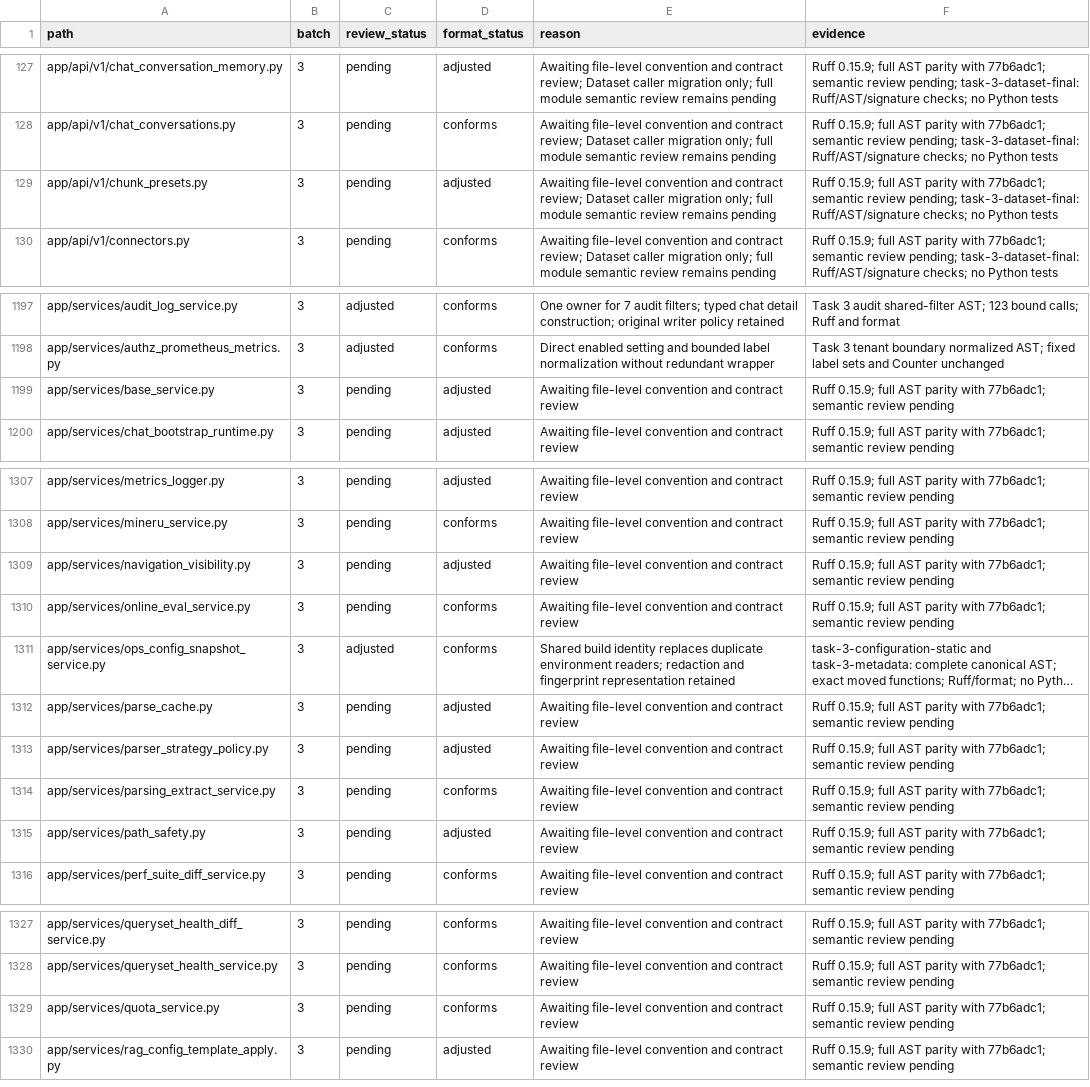
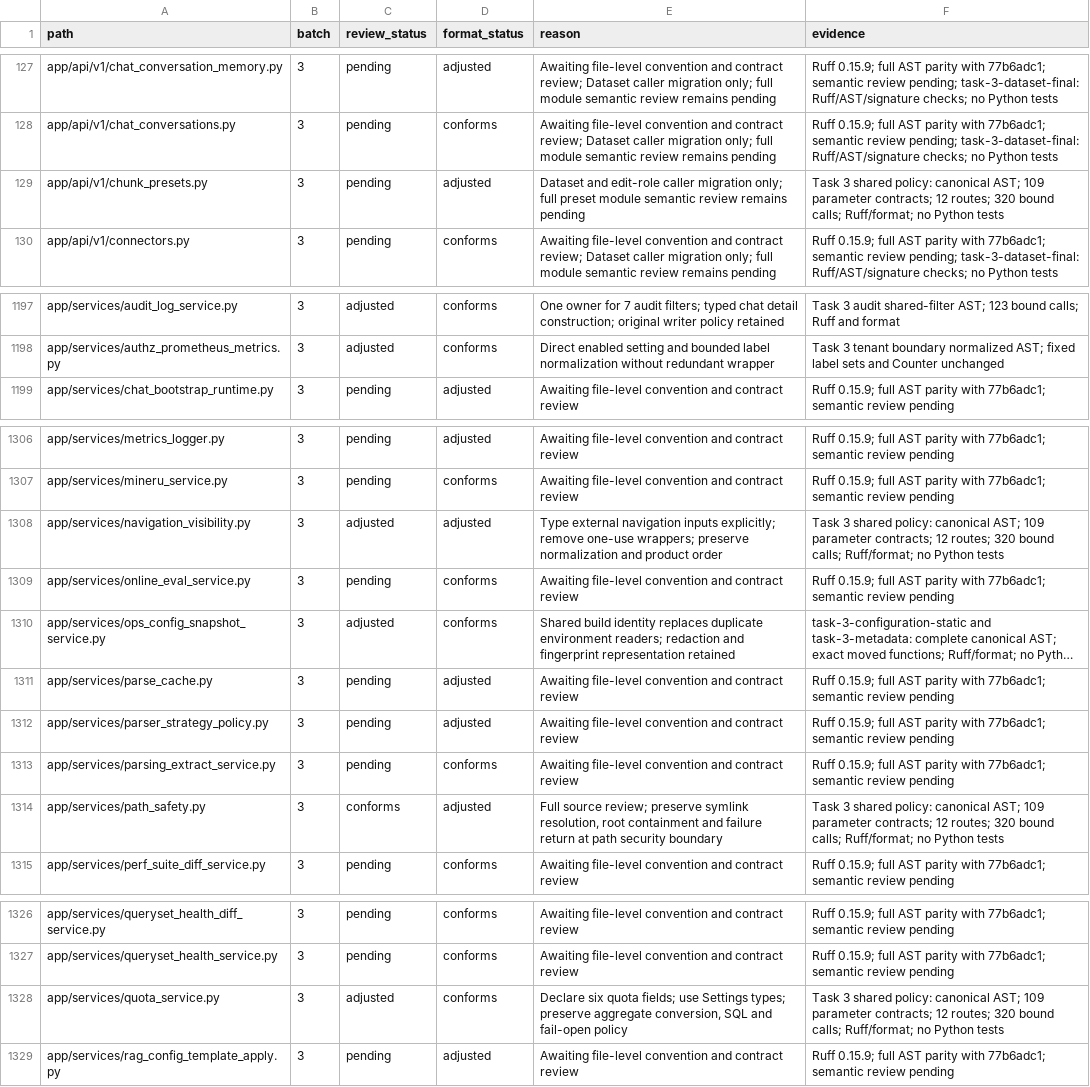
Before and after one commit to skygazer42/MimirQ, a CSV file: docs/maintenance/style-unification/coverage.csv, drawn as a sheet; only a part is shown, gaps mark what is left out; long unchanged cells end in …; the diff covers the shown part only.

Commit message:
refactor(policy): remove unused CRUD and clarify shared contracts
Move the used edit-role policy into RBAC, inline navigation wrappers at their validated boundaries, and type the existing chat quota result. Preserve route, role, navigation, SQL, and failure policies.

Validation: Ruff and format checks; canonical AST, 109 parameter contracts, 12 routes and 320 statically bound calls. Python tests deferred by user request.

```diff
--- a/docs/maintenance/style-unification/coverage.csv
+++ b/docs/maintenance/style-unification/coverage.csv
@@ -128,3 +128,3 @@ app/api/v1/chat_conversation_memory.py,3,pending,adjusted,Awaiting file-level co
 app/api/v1/chat_conversations.py,3,pending,conforms,Awaiting file-level convention and contract review; Dataset caller migration only; full module semantic review remains pending,Ruff 0.15.9; full AST parity with 77b6adc1; semantic review pending; task-3-dataset-final: Ruff/AST/signature checks; no Python tests
-app/api/v1/chunk_presets.py,3,pending,adjusted,Awaiting file-level convention and contract review; Dataset caller migration only; full module semantic review remains pending,Ruff 0.15.9; full AST parity with 77b6adc1; semantic review pending; task-3-dataset-final: Ruff/AST/signature checks; no Python tests
+app/api/v1/chunk_presets.py,3,pending,adjusted,Dataset and edit-role caller migration only; full preset module semantic review remains pending,Task 3 shared policy: canonical AST; 109 parameter contracts; 12 routes; 320 bound calls; Ruff/format; no Python tests
 app/api/v1/connectors.py,3,pending,conforms,Awaiting file-level convention and contract review; Dataset caller migration only; full module semantic review remains pending,Ruff 0.15.9; full AST parity with 77b6adc1; semantic review pending; task-3-dataset-final: Ruff/AST/signature checks; no Python tests
@@ -1198,3 +1198,2 @@ app/services/audit_log_service.py,3,adjusted,conforms,One owner for 7 audit filt
 app/services/authz_prometheus_metrics.py,3,adjusted,conforms,Direct enabled setting and bounded label normalization without redundant wrapper,Task 3 tenant boundary normalized AST; fixed label sets and Counter unchanged
-app/services/base_service.py,3,pending,adjusted,Awaiting file-level convention and contract review,Ruff 0.15.9; full AST parity with 77b6adc1; semantic review pending
 app/services/chat_bootstrap_runtime.py,3,pending,adjusted,Awaiting file-level convention and contract review,Ruff 0.15.9; full AST parity with 77b6adc1; semantic review pending
@@ -1308,3 +1307,3 @@ app/services/metrics_logger.py,3,pending,adjusted,Awaiting file-level convention
 app/services/mineru_service.py,3,pending,conforms,Awaiting file-level convention and contract review,Ruff 0.15.9; full AST parity with 77b6adc1; semantic review pending
-app/services/navigation_visibility.py,3,pending,adjusted,Awaiting file-level convention and contract review,Ruff 0.15.9; full AST parity with 77b6adc1; semantic review pending
+app/services/navigation_visibility.py,3,adjusted,adjusted,Type external navigation inputs explicitly; remove one-use wrappers; preserve normalization and product order,Task 3 shared policy: canonical AST; 109 parameter contracts; 12 routes; 320 bound calls; Ruff/format; no Python tests
 app/services/online_eval_service.py,3,pending,conforms,Awaiting file-level convention and contract review,Ruff 0.15.9; full AST parity with 77b6adc1; semantic review pending
@@ -1314,3 +1313,3 @@ app/services/parser_strategy_policy.py,3,pending,adjusted,Awaiting file-level co
 app/services/parsing_extract_service.py,3,pending,conforms,Awaiting file-level convention and contract review,Ruff 0.15.9; full AST parity with 77b6adc1; semantic review pending
-app/services/path_safety.py,3,pending,adjusted,Awaiting file-level convention and contract review,Ruff 0.15.9; full AST parity with 77b6adc1; semantic review pending
+app/services/path_safety.py,3,conforms,adjusted,"Full source review; preserve symlink resolution, root containment and failure return at path security boundary",Task 3 shared policy: canonical AST; 109 parameter contracts; 12 routes; 320 bound calls; Ruff/format; no Python tests
 app/services/perf_suite_diff_service.py,3,pending,conforms,Awaiting file-level convention and contract review,Ruff 0.15.9; full AST parity with 77b6adc1; semantic review pending
@@ -1328,3 +1327,3 @@ app/services/queryset_health_diff_service.py,3,pending,conforms,Awaiting file-le
 app/services/queryset_health_service.py,3,pending,conforms,Awaiting file-level convention and contract review,Ruff 0.15.9; full AST parity with 77b6adc1; semantic review pending
-app/services/quota_service.py,3,pending,conforms,Awaiting file-level convention and contract review,Ruff 0.15.9; full AST parity with 77b6adc1; semantic review pending
+app/services/quota_service.py,3,adjusted,conforms,"Declare six quota fields; use Settings types; preserve aggregate conversion, SQL and fail-open policy",Task 3 shared policy: canonical AST; 109 parameter contracts; 12 routes; 320 bound calls; Ruff/format; no Python tests
 app/services/rag_config_template_apply.py,3,pending,adjusted,Awaiting file-level convention and contract review,Ruff 0.15.9; full AST parity with 77b6adc1; semantic review pending
```
Also changed, not shown: 6 edited cells elsewhere in this file, 11 other files.
